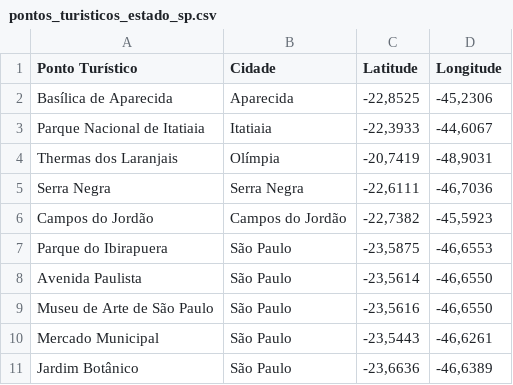
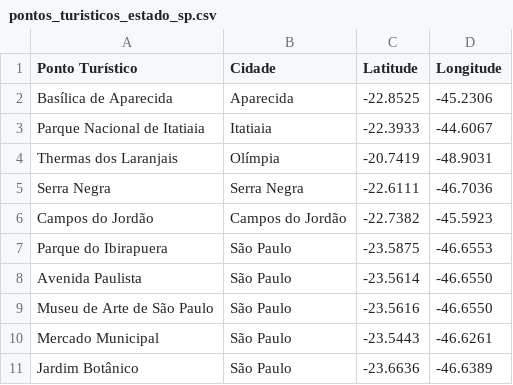
Before and after one commit to jr-silva-dev/fatec, a CSV file: pontos_turisticos_estado_sp.csv, drawn as a sheet.

Commit message:
Update pontos_turisticos_estado_sp.csv

```diff
--- a/pontos_turisticos_estado_sp.csv
+++ b/pontos_turisticos_estado_sp.csv
@@ -1,11 +1,11 @@
 Ponto Turístico;Cidade;Latitude;Longitude
-Basílica de Aparecida;Aparecida;-22,8525 ;-45,2306 
-Parque Nacional de Itatiaia;Itatiaia;-22,3933 ;-44,6067 
-Thermas dos Laranjais;Olímpia;-20,7419 ;-48,9031 
-Serra Negra;Serra Negra;-22,6111 ;-46,7036 
-Campos do Jordão;Campos do Jordão;-22,7382 ;-45,5923 
-Parque do Ibirapuera;São Paulo;-23,5875 ;-46,6553 
-Avenida Paulista;São Paulo;-23,5614 ;-46,6550 
-Museu de Arte de São Paulo;São Paulo;-23,5616 ;-46,6550 
-Mercado Municipal;São Paulo;-23,5443 ;-46,6261 
-Jardim Botânico;São Paulo;-23,6636 ;-46,6389 
+Basílica de Aparecida;Aparecida;-22.8525;-45.2306 
+Parque Nacional de Itatiaia;Itatiaia;-22.3933;-44.6067 
+Thermas dos Laranjais;Olímpia;-20.7419;-48.9031 
+Serra Negra;Serra Negra;-22.6111;-46.7036 
+Campos do Jordão;Campos do Jordão;-22.7382;-45.5923 
+Parque do Ibirapuera;São Paulo;-23.5875;-46.6553 
+Avenida Paulista;São Paulo;-23.5614;-46.6550 
+Museu de Arte de São Paulo;São Paulo;-23.5616;-46.6550 
+Mercado Municipal;São Paulo;-23.5443;-46.6261 
+Jardim Botânico;São Paulo;-23.6636;-46.6389 
```
